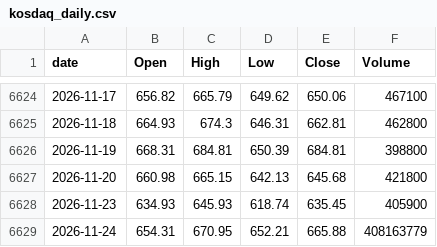
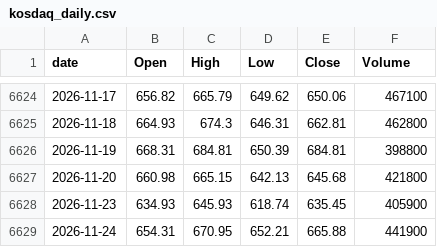
Before and after one commit to lifeisgreathehe-cyber/kospi-data, a CSV file: data/kosdaq_daily.csv, drawn as a sheet; only a part is shown, gaps mark what is left out.

```diff
--- a/data/kosdaq_daily.csv
+++ b/data/kosdaq_daily.csv
@@ -6628,2 +6628,2 @@ date,Open,High,Low,Close,Volume
 2026-11-23,634.93,645.93,618.74,635.45,405900
-2026-11-24,654.31,670.95,652.21,665.88,408163779
+2026-11-24,654.31,670.95,652.21,665.88,441900
```
Also changed, not shown: data/kospi_daily.csv.
